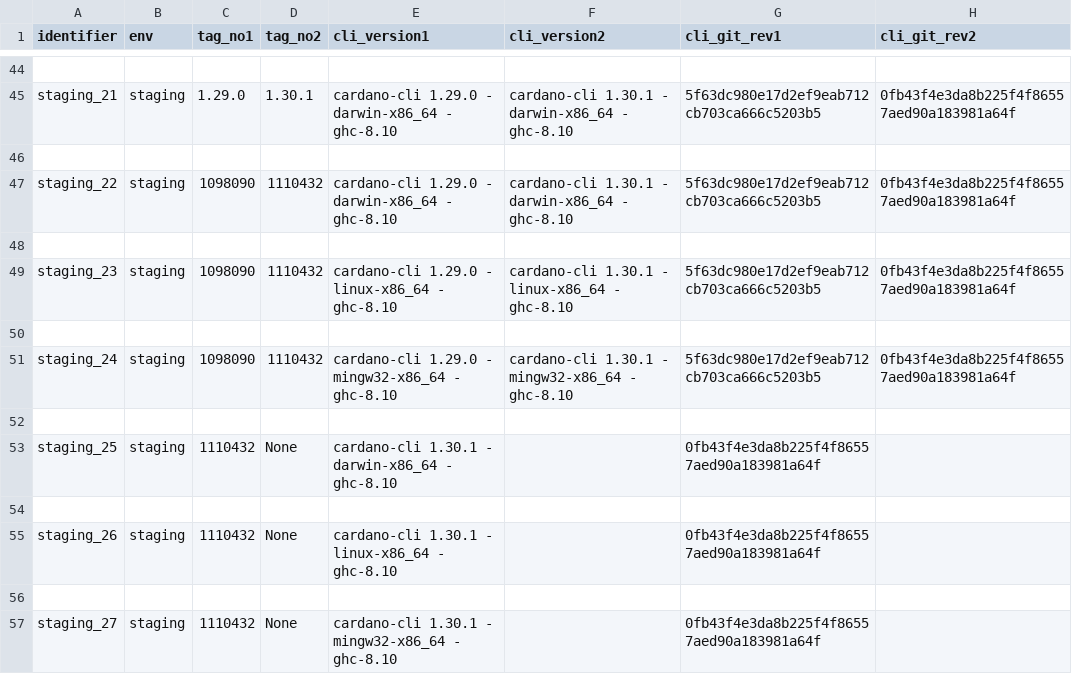
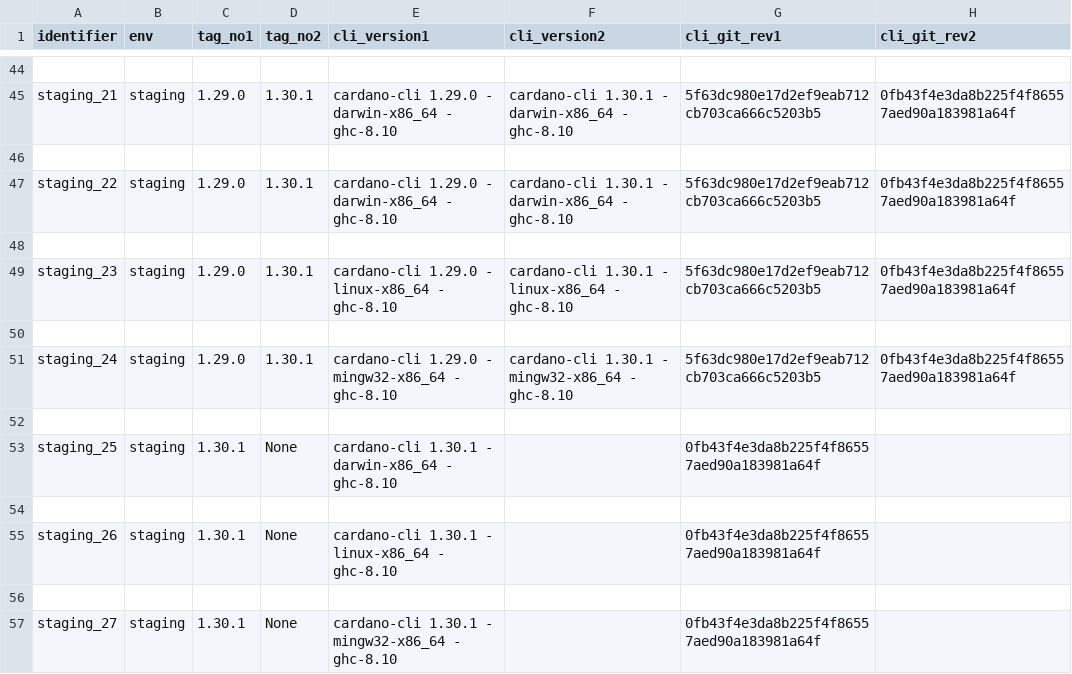
Before and after one commit to saratomaz/cardano-node-tests, a CSV file: sync_tests/csv_files/staging.csv, drawn as a sheet; only a part is shown, gaps mark what is left out; the diff names each change by its address in the sheet, - before the commit and + after, or states it on an @@ line.

```diff
--- a/sync_tests/csv_files/staging.csv
+++ b/sync_tests/csv_files/staging.csv
-C47 (tag_no1): 1098090
+C47 (tag_no1): 1.29.0
-D47 (tag_no2): 1110432
+D47 (tag_no2): 1.30.1
-C49 (tag_no1): 1098090
+C49 (tag_no1): 1.29.0
-D49 (tag_no2): 1110432
+D49 (tag_no2): 1.30.1
-C51 (tag_no1): 1098090
+C51 (tag_no1): 1.29.0
-D51 (tag_no2): 1110432
+D51 (tag_no2): 1.30.1
-C53 (tag_no1): 1110432
+C53 (tag_no1): 1.30.1
-C55 (tag_no1): 1110432
+C55 (tag_no1): 1.30.1
-C57 (tag_no1): 1110432
+C57 (tag_no1): 1.30.1
```
Also changed, not shown: sync_tests/csv_files/mainnet.csv, sync_tests/csv_files/mainnet_epoch_duration.csv, 4 other files.
